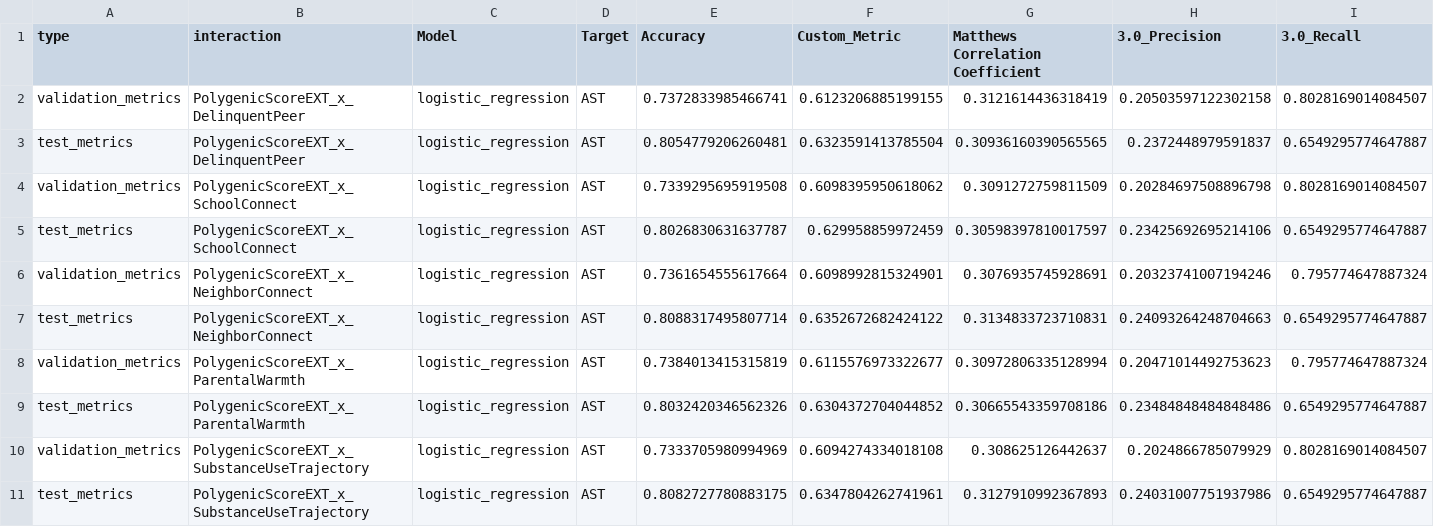
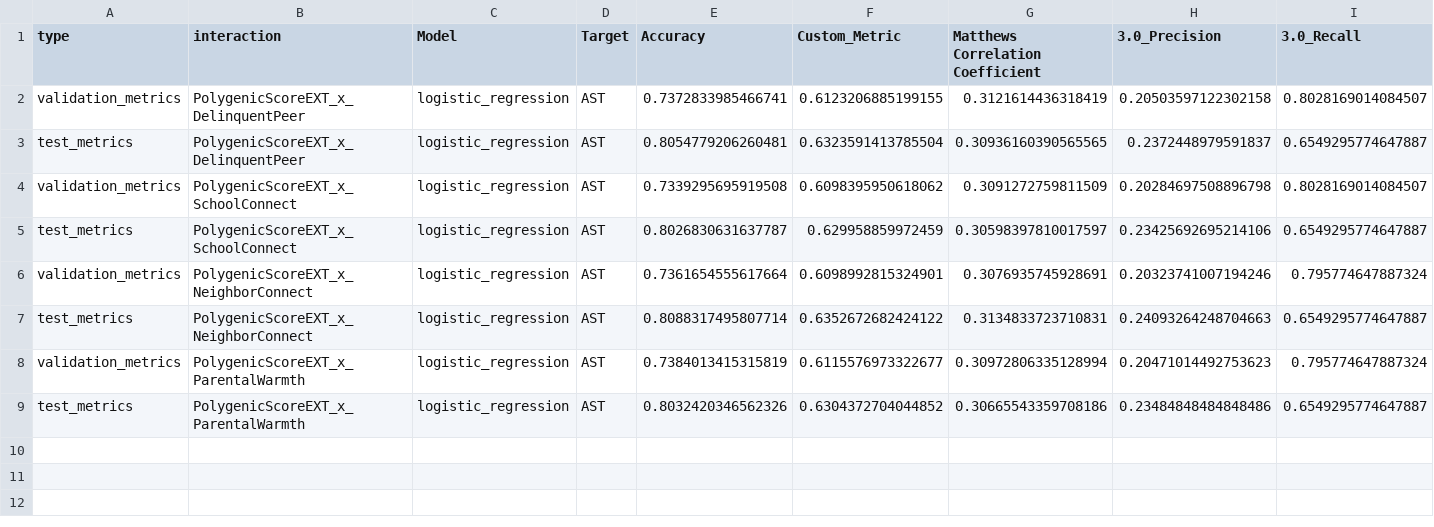
Before and after one commit to Shorzinator/GxE-Study, a CSV file: Phase_1/results/one_vs_all/logistic_regression_results/metrics/logistic_regression_AST_3_vs_4.csv, drawn as a sheet; only a part is shown; rows hold the shown columns only; the diff names each change by its address in the sheet, - before the commit and + after, or states it on an @@ line.

```diff
--- a/Phase_1/results/one_vs_all/logistic_regression_results/metrics/logistic_regression_AST_3_vs_4.csv
+++ b/Phase_1/results/one_vs_all/logistic_regression_results/metrics/logistic_regression_AST_3_vs_4.csv
-row 10: validation_metrics | PolygenicScoreEXT_x_SubstanceUseTrajectory | logistic_regression | AST | 0.7333705980994969 | 0.6094274334018108 | 0.308625126442637 | 0.2024866785079929 | 0.8028169014084507
-row 11: test_metrics | PolygenicScoreEXT_x_SubstanceUseTrajectory | logistic_regression | AST | 0.8082727780883175 | 0.6347804262741961 | 0.3127910992367893 | 0.24031007751937986 | 0.6549295774647887
```
Also changed, not shown: Phase_1/results/one_vs_all/logistic_regression_results/metrics/logistic_regression_AST_1_vs_4.csv, Phase_1/results/one_vs_all/logistic_regression_results/metrics/logistic_regression_AST_2_vs_4.csv, 7 other files.
